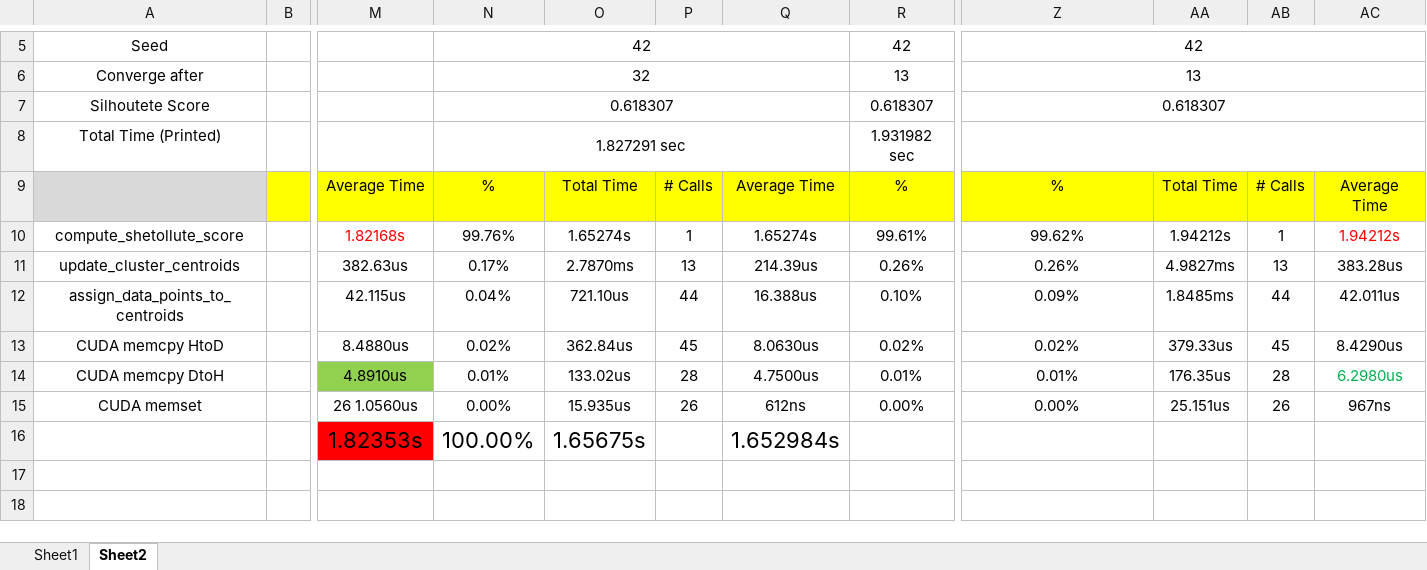
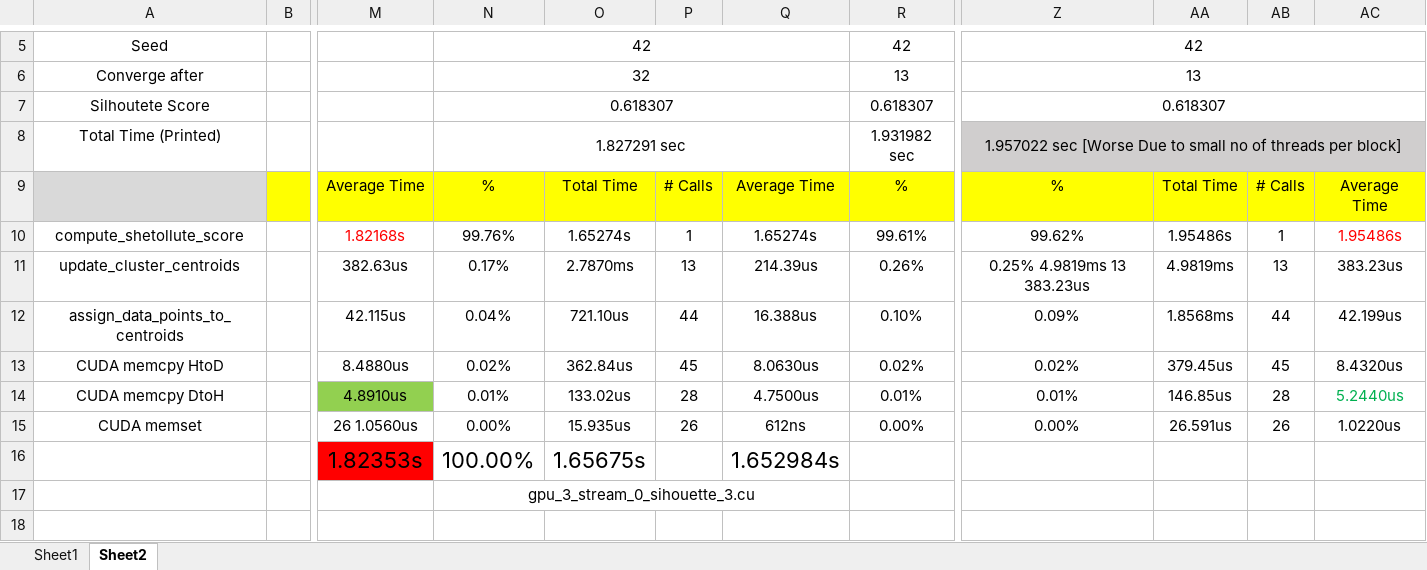
Before and after one commit to BasmaElhoseny01/K-Means-Clustering-CUDA, an Excel workbook: Results.xlsx, sheet Sheet2, drawn as a sheet; only a part is shown, gaps mark what is left out; values as stored, in another font and other column widths than the file's, no borders; the diff names each change by its address in the sheet, - before the commit and + after, or states it on an @@ line.

Commit message:
Still workong on gpu_3_stream_0_sihouette_3.cu

```diff
--- a/Results.xlsx (sheet Sheet2)
+++ b/Results.xlsx (sheet Sheet2)
-Z8: (empty)
+Z8: 1.957022 sec [Worse Due to small no of threads per block]
-Z8:AC8 fill: none
+Z8:AC8 fill: #D0CECE
-AA10: 1.94212s
+AA10: 1.95486s
-AC10: 1.94212s
+AC10: 1.95486s
-Z11: 0.26%
+Z11: 0.25% 4.9819ms 13 383.23us
-AA11: 4.9827ms
+AA11: 4.9819ms
-AC11: 383.28us
+AC11: 383.23us
-AA12: 1.8485ms
+AA12: 1.8568ms
-AC12: 42.011us
+AC12: 42.199us
-AA13: 379.33us
+AA13: 379.45us
-AC13: 8.4290us
+AC13: 8.4320us
-AA14: 176.35us
+AA14: 146.85us
-AC14: 6.2980us
+AC14: 5.2440us
-AA15: 25.151us
+AA15: 26.591us
-AC15: 967ns
+AC15: 1.0220us
-N17: (empty)
+N17: gpu_3_stream_0_sihouette_3.cu
+N17:Q17 merged
```
Also changed, not shown: 5 other files.
